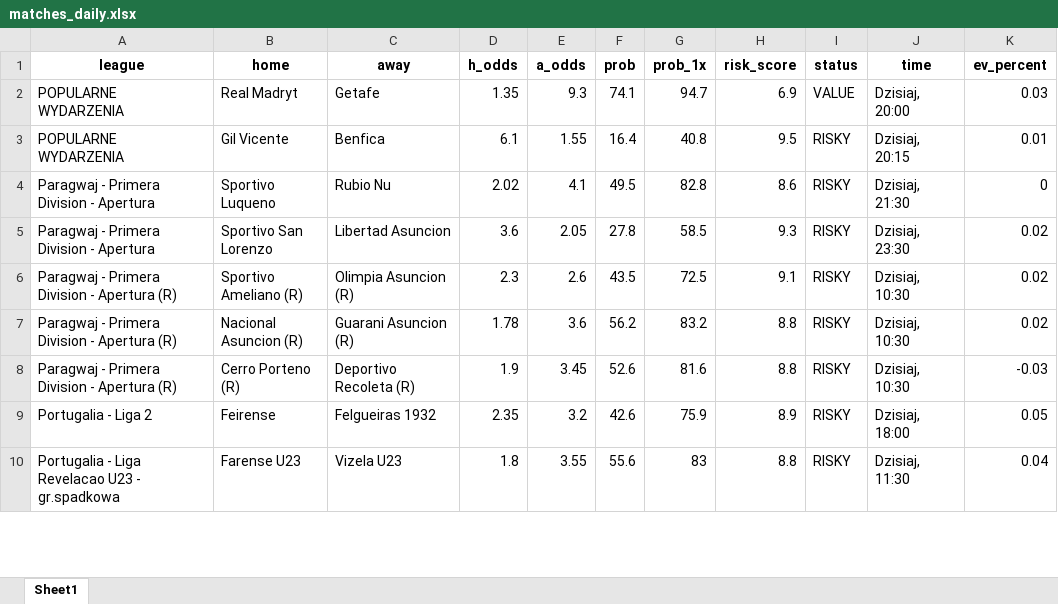
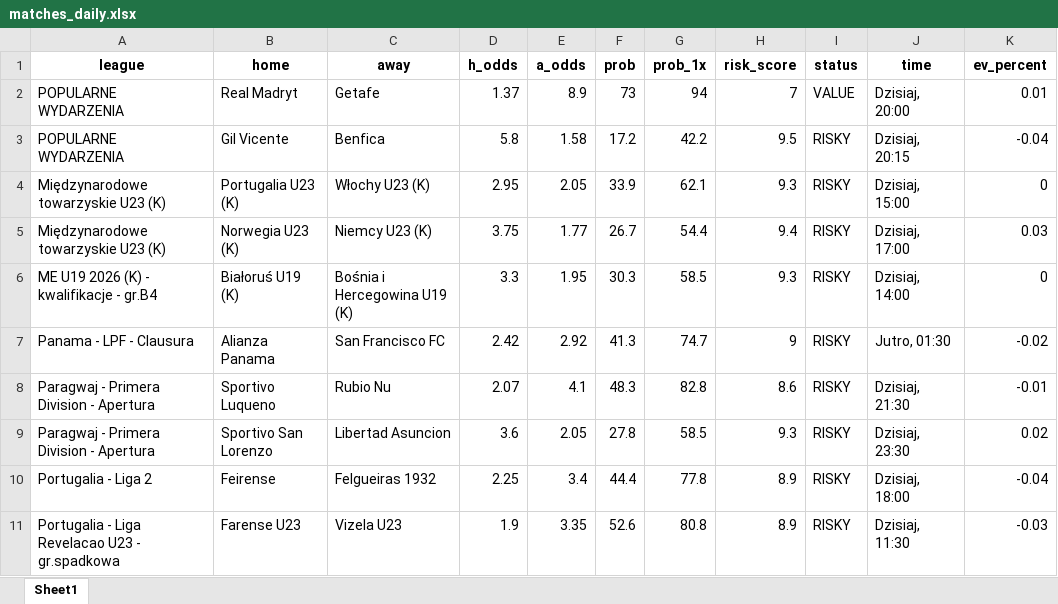
Before and after one commit to Byadiso/webscraper_advanced, an Excel workbook: matches_daily.xlsx, sheet Sheet1, drawn as a sheet; only a part is shown; values as stored, in another font and other column widths than the file's, no borders; removed rows and columns are numbered as before the commit, all else as after; the diff covers the shown part only; the diff names each change by its address in the sheet, - before the commit and + after, or states it on an @@ line.

```diff
--- a/matches_daily.xlsx (sheet Sheet1)
+++ b/matches_daily.xlsx (sheet Sheet1)
-D2 (h_odds): 1.35
+D2 (h_odds): 1.37
-E2 (a_odds): 9.3
+E2 (a_odds): 8.9
-F2 (prob): 74.1
+F2 (prob): 73
-G2 (prob_1x): 94.7
+G2 (prob_1x): 94
-H2 (risk_score): 6.9
+H2 (risk_score): 7
-K2 (ev_percent): 0.03
+K2 (ev_percent): 0.01
-D3 (h_odds): 6.1
+D3 (h_odds): 5.8
-E3 (a_odds): 1.55
+E3 (a_odds): 1.58
-F3 (prob): 16.4
+F3 (prob): 17.2
-G3 (prob_1x): 40.8
+G3 (prob_1x): 42.2
-K3 (ev_percent): 0.01
+K3 (ev_percent): -0.04
+row 4: Międzynarodowe towarzyskie U23 (K) | Portugalia U23 (K) | Włochy U23 (K) | 2.95 | 2.05 | 33.9 | 62.1 | 9.3 | RISKY | Dzisiaj, 15:00 | 0
+row 5: Międzynarodowe towarzyskie U23 (K) | Norwegia U23 (K) | Niemcy U23 (K) | 3.75 | 1.77 | 26.7 | 54.4 | 9.4 | RISKY | Dzisiaj, 17:00 | 0.03
+row 6: ME U19 2026 (K) - kwalifikacje - gr.B4 | Białoruś U19 (K) | Bośnia i Hercegowina U19 (K) | 3.3 | 1.95 | 30.3 | 58.5 | 9.3 | RISKY | Dzisiaj, 14:00 | 0
+row 7: Panama - LPF - Clausura | Alianza Panama | San Francisco FC | 2.42 | 2.92 | 41.3 | 74.7 | 9 | RISKY | Jutro, 01:30 | -0.02
-D8 (h_odds): 2.02
+D8 (h_odds): 2.07
-F8 (prob): 49.5
+F8 (prob): 48.3
-K8 (ev_percent): 0
+K8 (ev_percent): -0.01
-row 6: Paragwaj - Primera Division - Apertura (R) | Sportivo Ameliano (R) | Olimpia Asuncion (R) | 2.3 | 2.6 | 43.5 | 72.5 | 9.1 | RISKY | Dzisiaj, 10:30 | 0.02
-row 7: Paragwaj - Primera Division - Apertura (R) | Nacional Asuncion (R) | Guarani Asuncion (R) | 1.78 | 3.6 | 56.2 | 83.2 | 8.8 | RISKY | Dzisiaj, 10:30 | 0.02
-row 8: Paragwaj - Primera Division - Apertura (R) | Cerro Porteno (R) | Deportivo Recoleta (R) | 1.9 | 3.45 | 52.6 | 81.6 | 8.8 | RISKY | Dzisiaj, 10:30 | -0.03
-D10 (h_odds): 2.35
+D10 (h_odds): 2.25
-E10 (a_odds): 3.2
+E10 (a_odds): 3.4
-F10 (prob): 42.6
+F10 (prob): 44.4
-G10 (prob_1x): 75.9
+G10 (prob_1x): 77.8
-K10 (ev_percent): 0.05
+K10 (ev_percent): -0.04
-D11 (h_odds): 1.8
+D11 (h_odds): 1.9
-E11 (a_odds): 3.55
+E11 (a_odds): 3.35
-F11 (prob): 55.6
+F11 (prob): 52.6
-G11 (prob_1x): 83
+G11 (prob_1x): 80.8
-H11 (risk_score): 8.8
+H11 (risk_score): 8.9
-K11 (ev_percent): 0.04
+K11 (ev_percent): -0.03
```
Also changed, not shown: 1 removed row and 41 edited cells elsewhere in this sheet.
